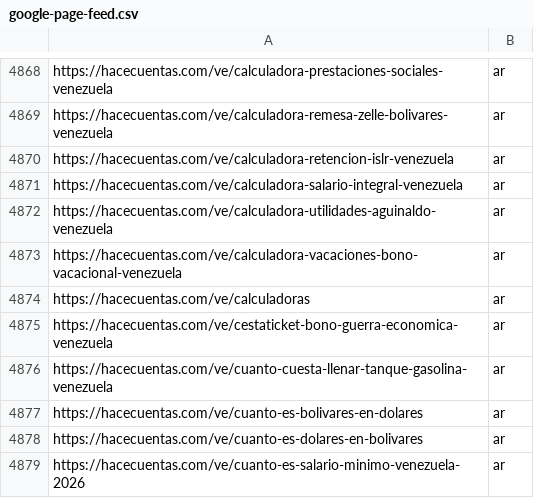
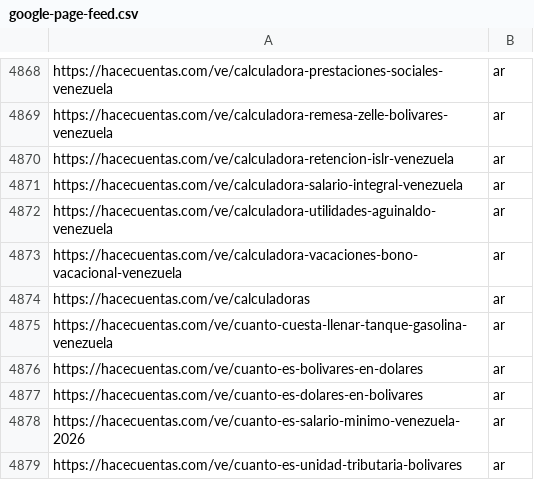
Before and after one commit to grblasquiz/hacecuentas, a CSV file: public/google-page-feed.csv, drawn as a sheet; only a part is shown, gaps mark what is left out; the shorter side is filled out with more unchanged rows.

```diff
--- a/public/google-page-feed.csv
+++ b/public/google-page-feed.csv
@@ -4874,3 +4874,2 @@ https://hacecuentas.com/ve/calculadora-vacaciones-bono-vacacional-venezuela,ar
 https://hacecuentas.com/ve/calculadoras,ar
-https://hacecuentas.com/ve/cestaticket-bono-guerra-economica-venezuela,ar
 https://hacecuentas.com/ve/cuanto-cuesta-llenar-tanque-gasolina-venezuela,ar
```
Also changed, not shown: 5 other files.
